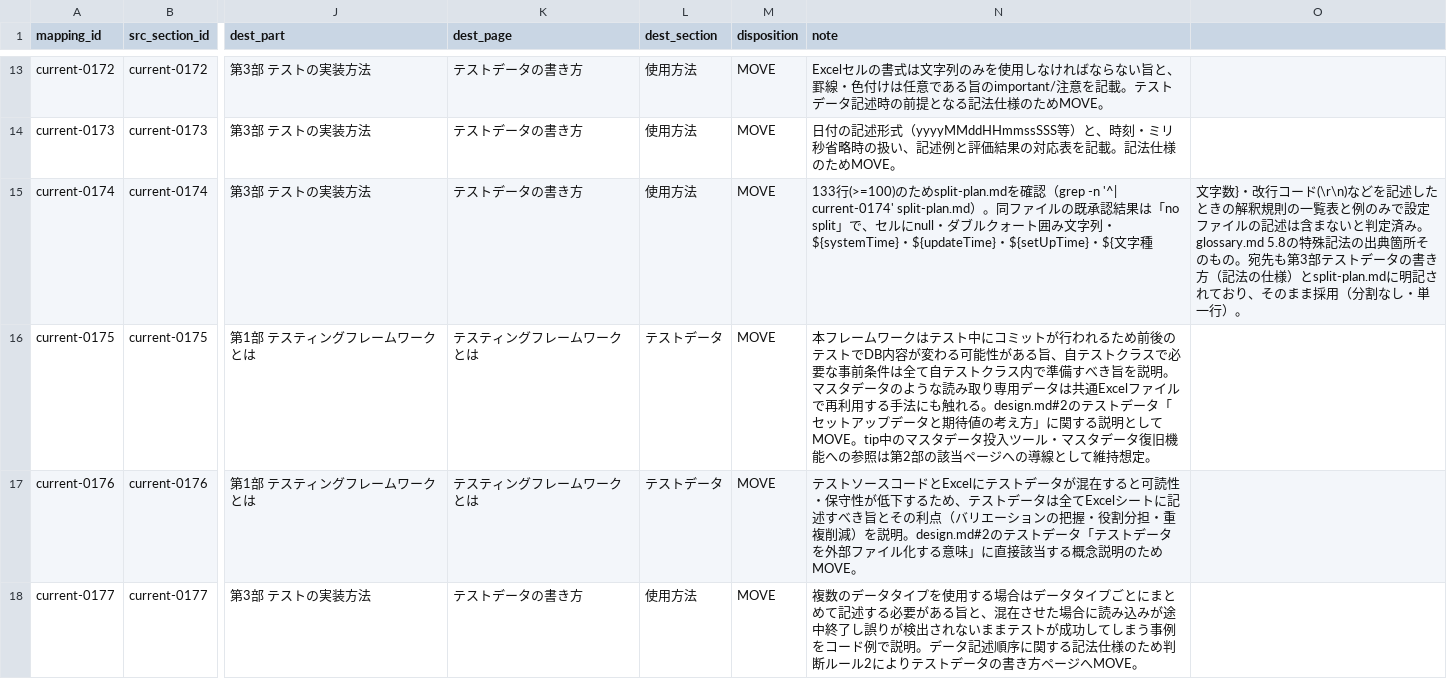
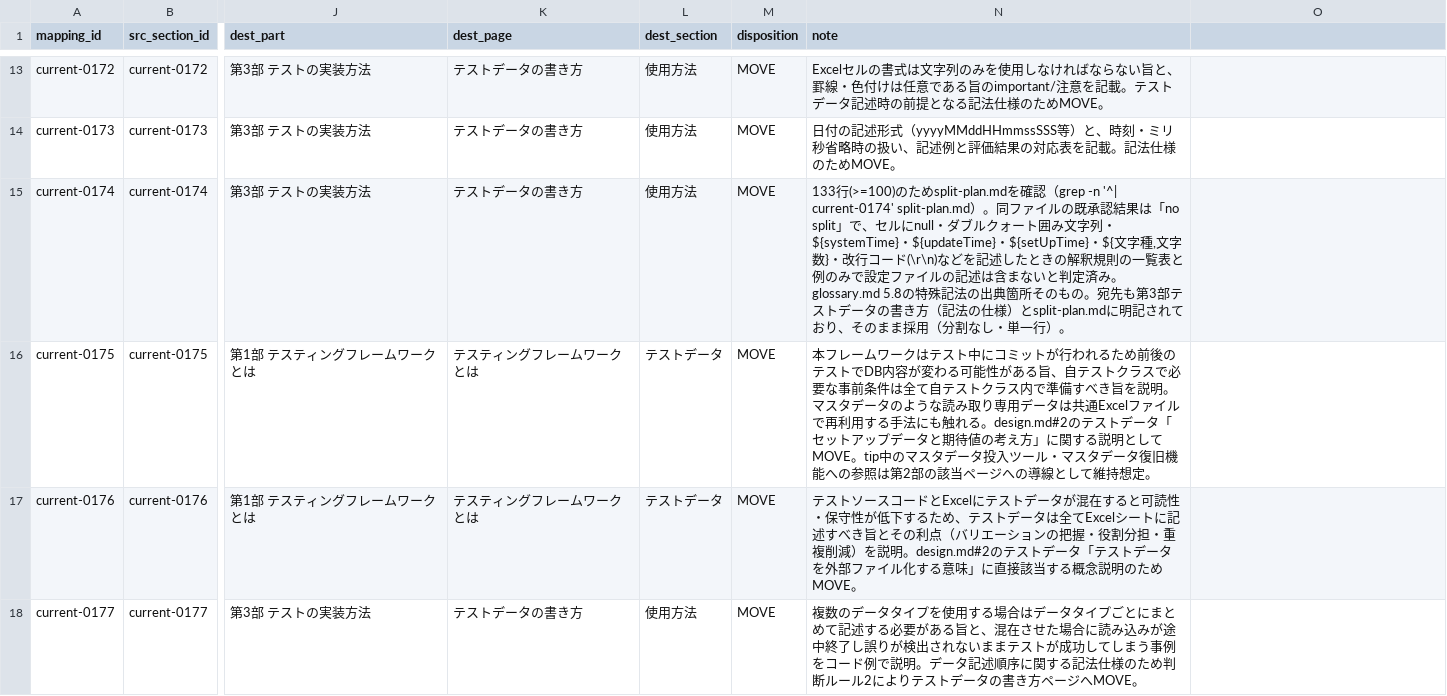
Before and after one commit to nablarch/nablarch-document, a CSV file: .rn/20260724-ntf-yaml-support/mapping/_batch/batch-03.csv, drawn as a sheet; only a part is shown, gaps mark what is left out; the diff names each change by its address in the sheet, - before the commit and + after, or states it on an @@ line.

```diff
--- a/.rn/20260724-ntf-yaml-support/mapping/_batch/batch-03.csv
+++ b/.rn/20260724-ntf-yaml-support/mapping/_batch/batch-03.csv
-N15 (note): …字種
+N15 (note): …字種,文字数}・改行コード(\r\n)などを記述したときの解釈規則の一覧表と例のみで設定ファイルの記述は含まないと判定済み。glossary.md 5.8の特殊記法の出典箇所そのもの。宛先も第3部テストデータの書き方（記法の仕様）とsplit-plan.mdに明記されており、そのまま採用（分割なし・単一行）。
-O15: 文字数}・改行コード(\r\n)などを記述したときの解釈規則の一覧表と例のみで設定ファイルの記述は含まないと判定済み。glossary.md 5.8の特殊記法の出典箇所そのもの。宛先も第3部テストデータの書き方（記法の仕様）とsplit-plan.mdに明記されており、そのまま採用（分割なし・単一行）。
+O15: (empty)
```
Also changed, not shown: .rn/20260724-ntf-yaml-support/mapping/_batch/batch-02.csv, .rn/20260724-ntf-yaml-support/mapping/_batch/batch-04.csv, 9 other files.
